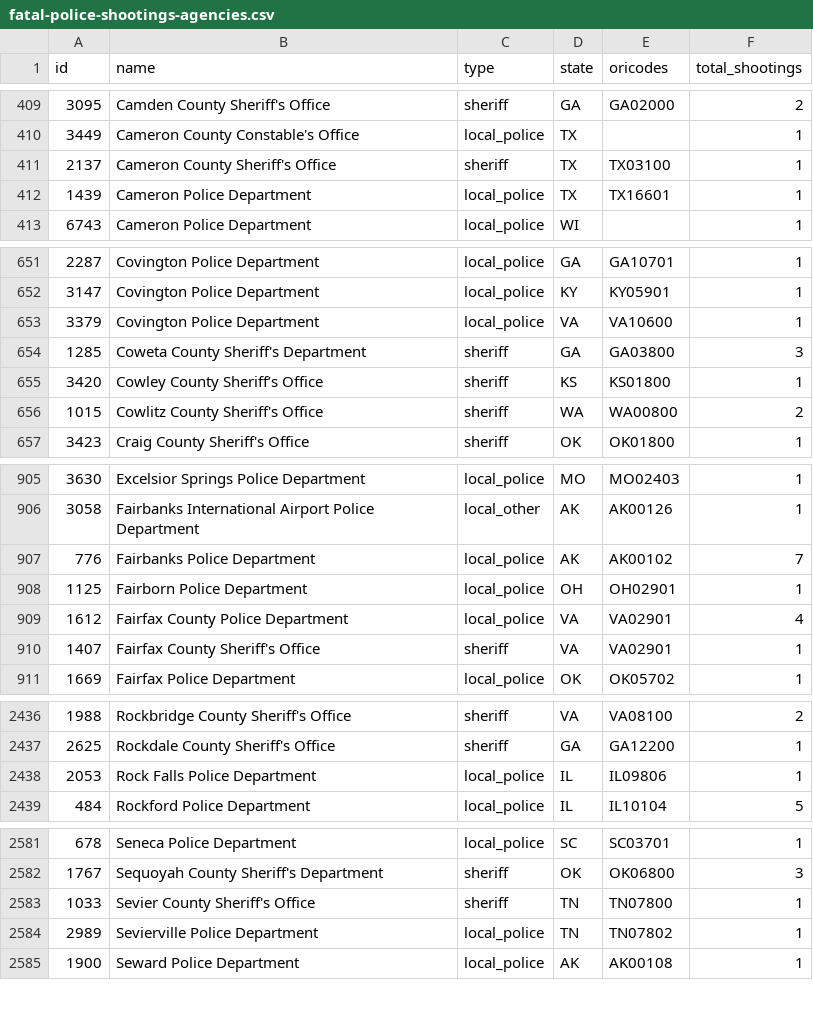
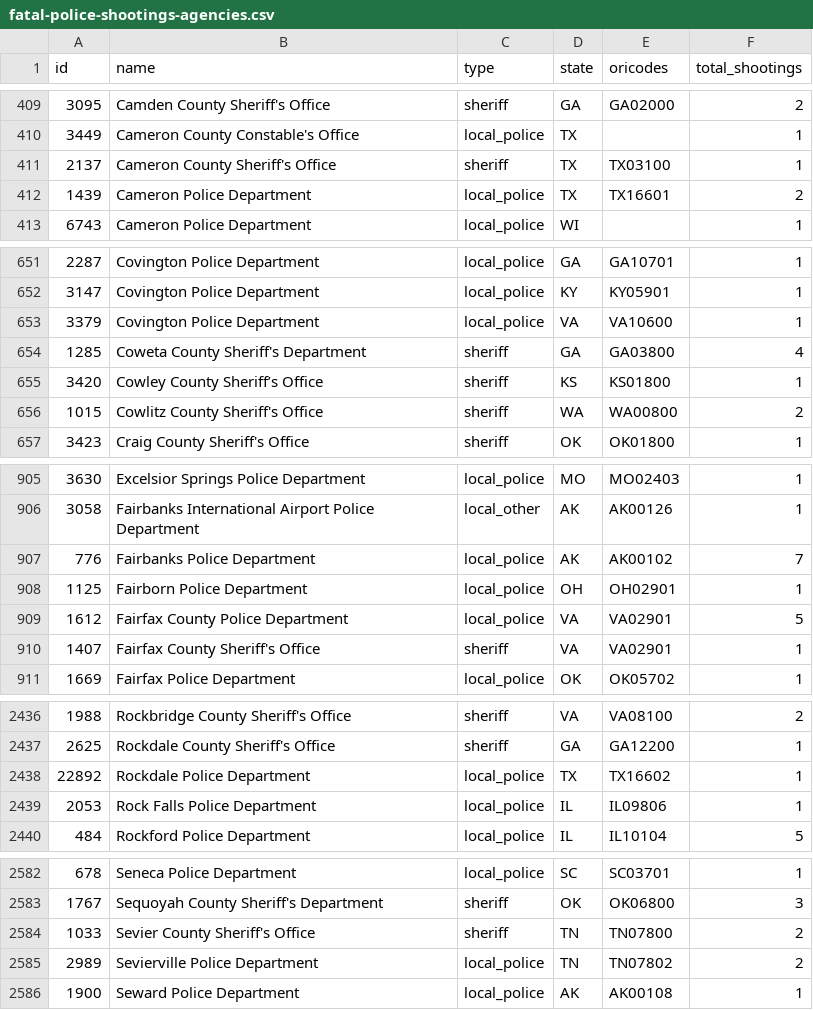
Before and after one commit to washingtonpost/data-police-shootings, a CSV file: v2/fatal-police-shootings-agencies.csv, drawn as a sheet; only a part is shown, gaps mark what is left out; the diff covers the shown part only.

Commit message:
A list of police departments and federal agencies involved in fatal shootings since Jan. 1, 2015

```diff
--- a/v2/fatal-police-shootings-agencies.csv
+++ b/v2/fatal-police-shootings-agencies.csv
@@ -411,3 +411,3 @@
 "2137","Cameron County Sheriff's Office","sheriff","TX","TX03100","1"
-"1439","Cameron Police Department","local_police","TX","TX16601","1"
+"1439","Cameron Police Department","local_police","TX","TX16601","2"
 "6743","Cameron Police Department","local_police","WI","","1"
@@ -653,3 +653,3 @@
 "3379","Covington Police Department","local_police","VA","VA10600","1"
-"1285","Coweta County Sheriff's Department","sheriff","GA","GA03800","3"
+"1285","Coweta County Sheriff's Department","sheriff","GA","GA03800","4"
 "3420","Cowley County Sheriff’s Office","sheriff","KS","KS01800","1"
@@ -908,3 +908,3 @@
 "1125","Fairborn Police Department","local_police","OH","OH02901","1"
-"1612","Fairfax County Police Department","local_police","VA","VA02901","4"
+"1612","Fairfax County Police Department","local_police","VA","VA02901","5"
 "1407","Fairfax County Sheriff's Office","sheriff","VA","VA02901","1"
@@ -2437,2 +2437,3 @@
 "2625","Rockdale County Sheriff's Office","sheriff","GA","GA12200","1"
+"22892","Rockdale Police Department","local_police","TX","TX16602","1"
 "2053","Rock Falls Police Department","local_police","IL","IL09806","1"
@@ -2582,4 +2583,4 @@
 "1767","Sequoyah County Sheriff's Department","sheriff","OK","OK06800","3"
-"1033","Sevier County Sheriff's Office","sheriff","TN","TN07800","1"
-"2989","Sevierville Police Department","local_police","TN","TN07802","1"
+"1033","Sevier County Sheriff's Office","sheriff","TN","TN07800","2"
+"2989","Sevierville Police Department","local_police","TN","TN07802","2"
 "1900","Seward Police Department","local_police","AK","AK00108","1"
```
Also changed, not shown: 8 edited cells elsewhere in this file.
